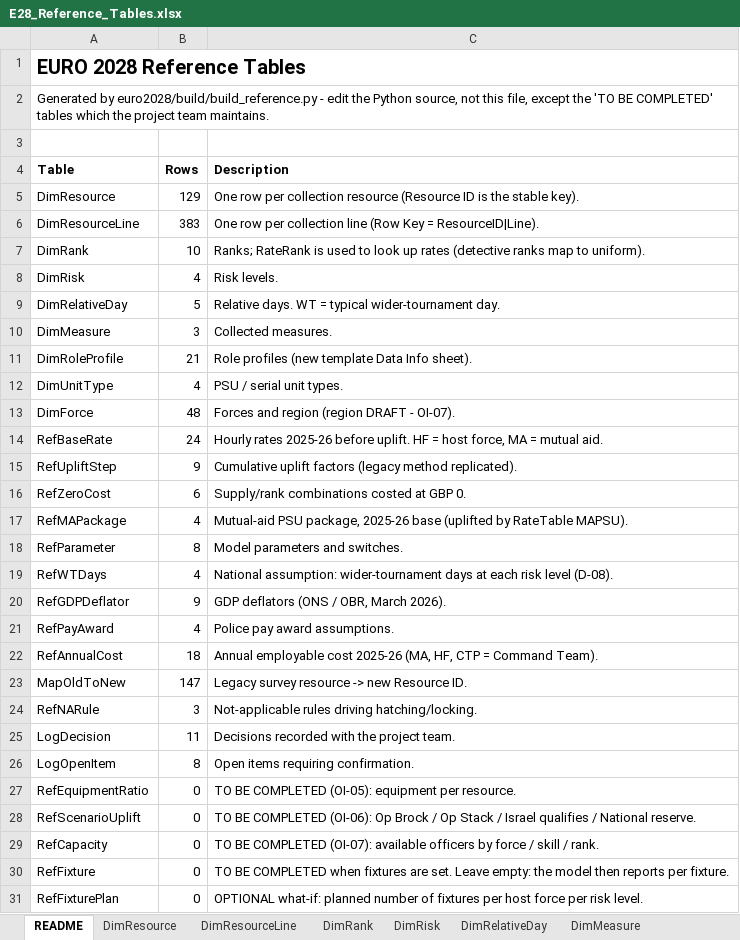
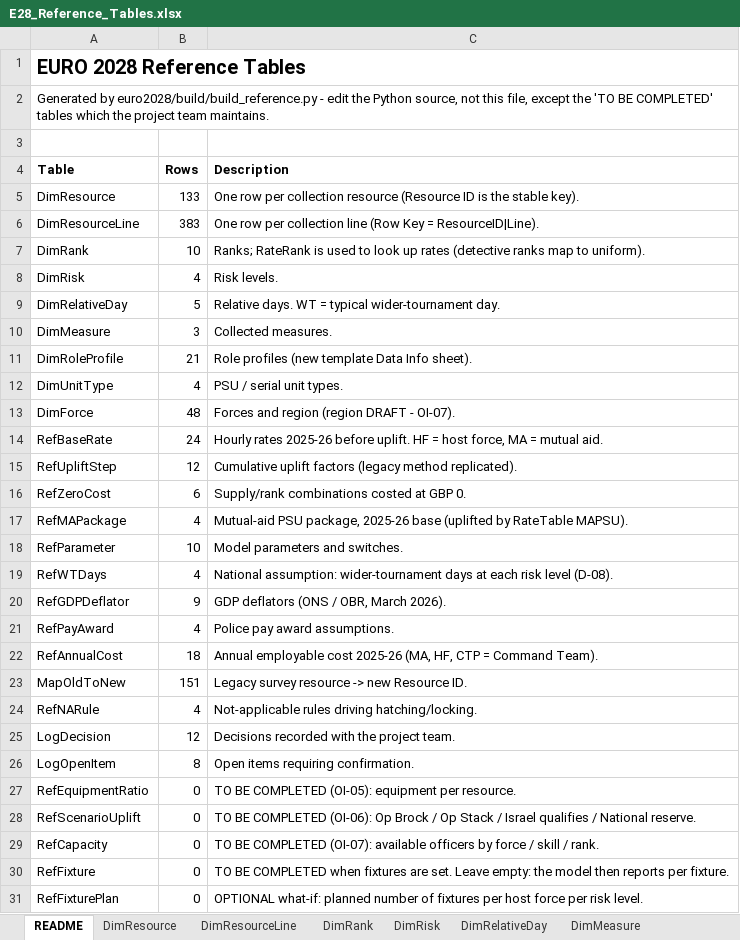
Before and after one commit to akbar786-ctrl/swiftflow-sites, an Excel workbook: euro2028/output/E28_Reference_Tables.xlsx, sheet README, drawn as a sheet; values as stored, in another font and other column widths than the file's, no borders; the diff names each change by its address in the sheet, - before the commit and + after, or states it on an @@ line.

```diff
--- a/euro2028/output/E28_Reference_Tables.xlsx (sheet README)
+++ b/euro2028/output/E28_Reference_Tables.xlsx (sheet README)
-B5 (Rows): 129
+B5 (Rows): 133
-B15 (Rows): 9
+B15 (Rows): 12
-B18 (Rows): 8
+B18 (Rows): 10
-B23 (Rows): 147
+B23 (Rows): 151
-B24 (Rows): 3
+B24 (Rows): 4
-B25 (Rows): 11
+B25 (Rows): 12
```
Also changed, not shown: sheet DimResourceLine, sheet DimResource, sheet MapOldToNew, sheet RefUpliftStep, sheet RefParameter, sheet RefNARule, 1 more sheet, euro2028/output/samples/SYNTHETIC_Submission_TEST_FORCE.xlsx, 35 other files.
